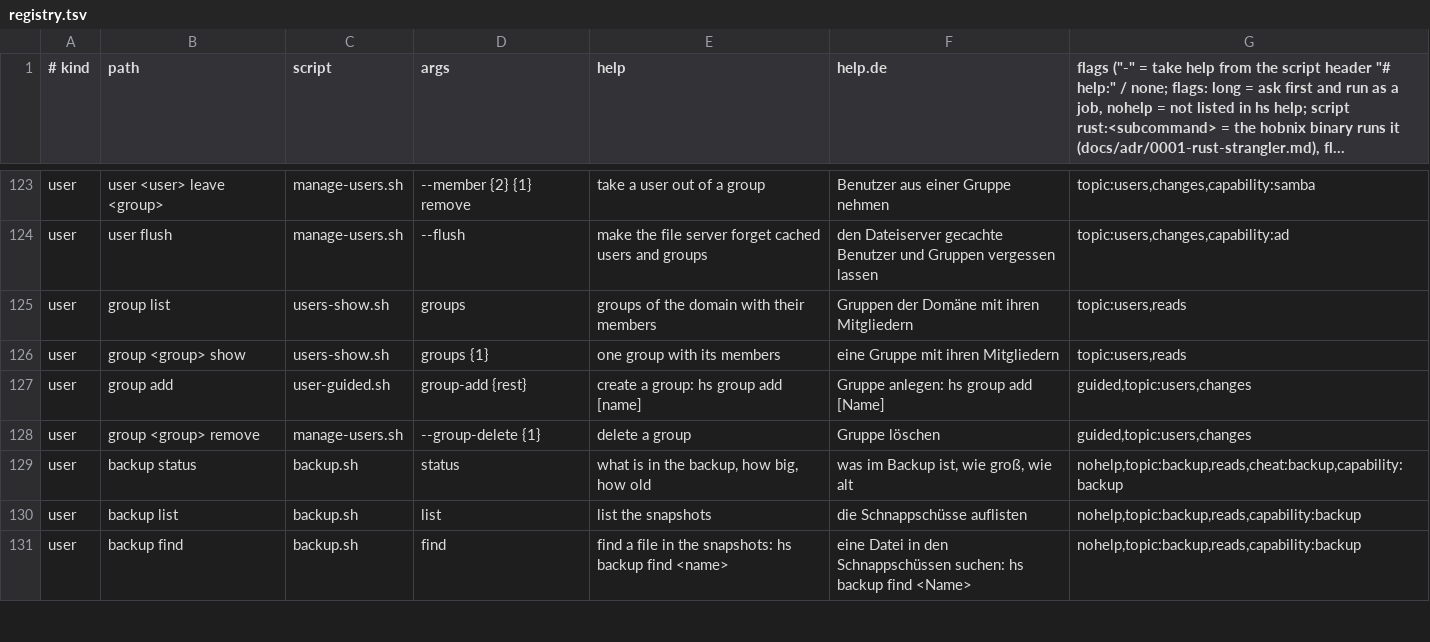
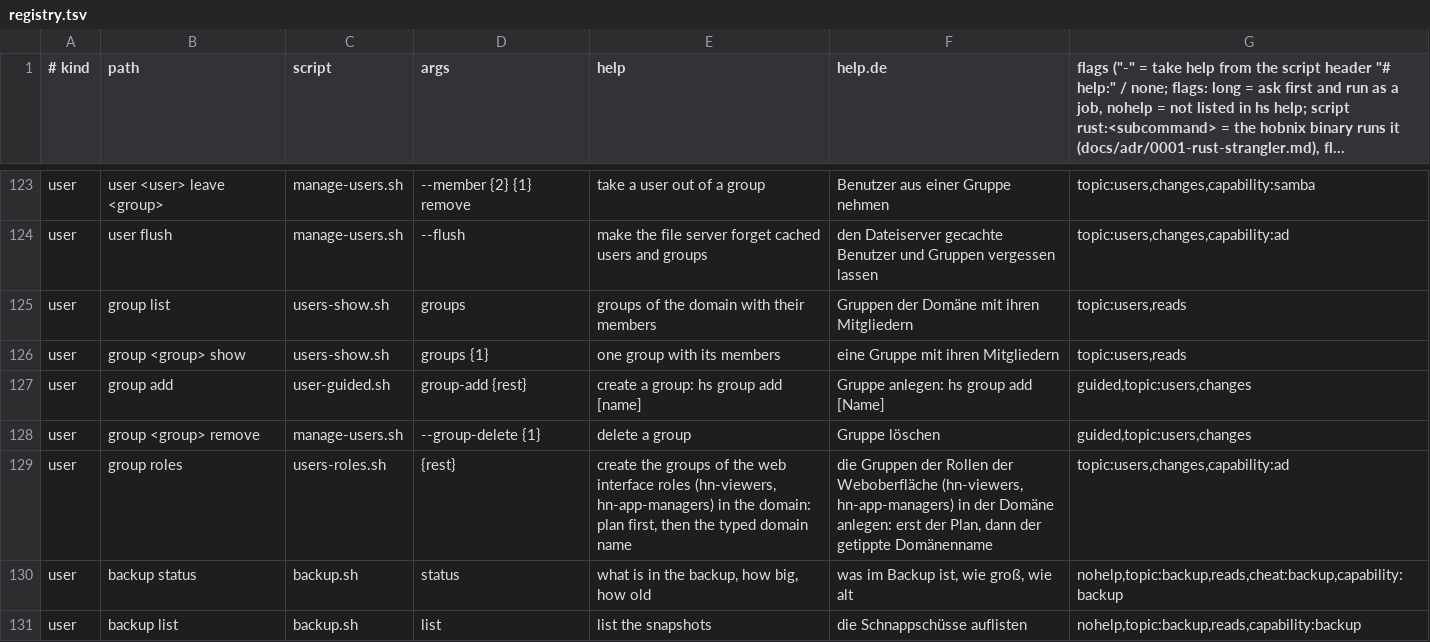
Before and after one commit to hobnix/core, a TSV file: scripts/lib/registry.tsv, drawn as a sheet; only a part is shown, gaps mark what is left out; the shorter side is filled out with more unchanged rows; long unchanged cells end in …; the diff names each change by its address in the sheet, - before the commit and + after, or states it on an @@ line.

Commit message:
Enforce the three web roles (ADR 0012 step 15)
The web server derives viewer, app-manager or admin from the domain groups at sign-in (highest wins, local account is admin), checks the required role of every sys row before a read, plan or start, answers 403 with both roles in the body, hands HS_ACTOR to every change, and returns the role in GET /api/session. Non-admins see and end only their own sessions. hs group roles creates hn-viewers and hn-app-managers after a plan and the typed domain name. The role table is also written to scripts/lib/sys-roles.tsv because the package ships scripts/, not docs/.

Signed-off-by: Wolfgang Schuchter <wolfgang@schuchter.dev>

```diff
--- a/scripts/lib/registry.tsv
+++ b/scripts/lib/registry.tsv
+row 129: user | group roles | users-roles.sh | {rest} | create the groups of the web interface roles (hn-viewers, hn-app-managers) in the domain: plan first, then the typed domain name | die Gruppen der Rollen der Weboberfläche (hn-viewers, hn-app-managers) in der Domäne anlegen: erst der Plan, dann der getippte Domänenname | topic:users,changes,capability:ad
```
Also changed, not shown: 15 other files.
